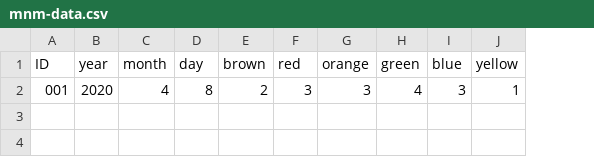
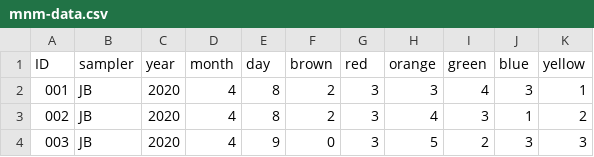
Before and after one commit to tracykteal/candy-tracking, a CSV file: mnm-data.csv, drawn as a sheet; the diff names each change by its address in the sheet, - before the commit and + after, or states it on an @@ line.

Commit message:
adding additional data

```diff
--- a/mnm-data.csv
+++ b/mnm-data.csv
+column B (sampler), row 2: JB
+row 3: 002 | JB | 2020 | 4 | 8 | 2 | 3 | 4 | 3 | 1 | 2
+row 4: 003 | JB | 2020 | 4 | 9 | 0 | 3 | 5 | 2 | 3 | 3
```
